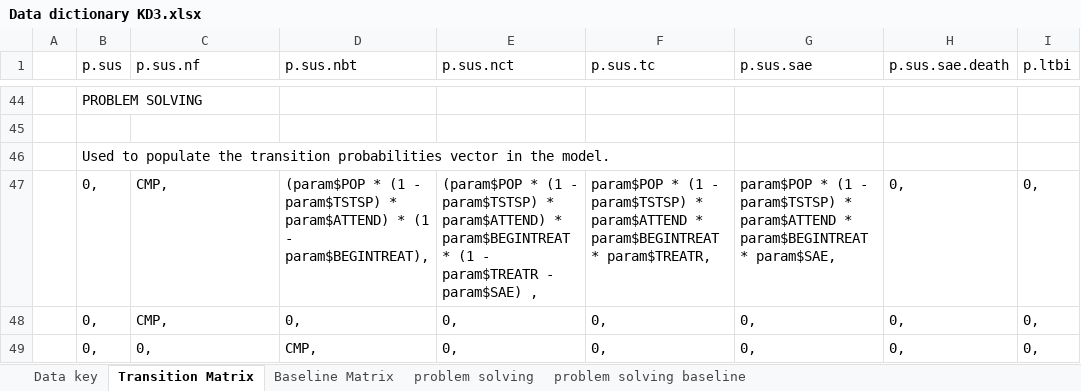
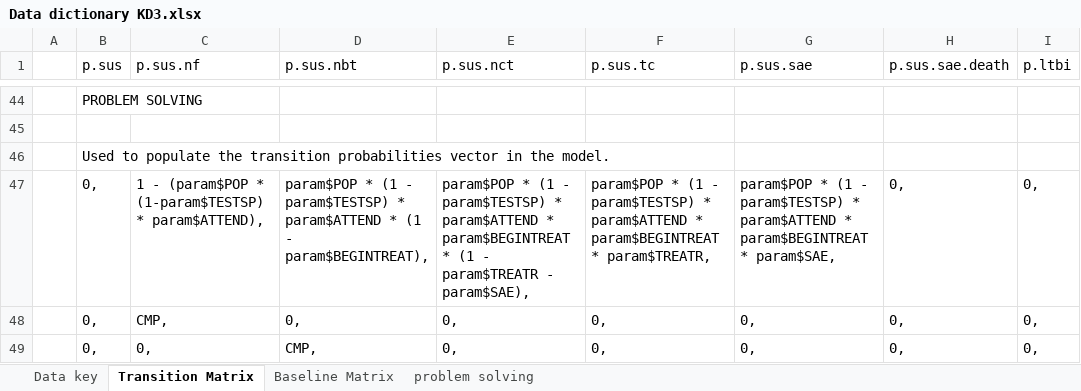
Before and after one commit to AITHM/LTBI-Aust-CEA, an Excel workbook: Data/Data dictionary KD3.xlsx, sheet Transition Matrix, drawn as a sheet; only a part is shown, gaps mark what is left out; values as stored, in another font and other column widths than the file's, no borders; the diff covers the shown part only; the diff names each change by its address in the sheet, - before the commit and + after, or states it on an @@ line.

```diff
--- a/Data/Data dictionary KD3.xlsx (sheet Transition Matrix)
+++ b/Data/Data dictionary KD3.xlsx (sheet Transition Matrix)
-sheet tab: problem solving baseline
-C47 (p.sus.nf): CMP,
+C47 (p.sus.nf): 1 - (param$POP * (1-param$TESTSP) * param$ATTEND),
-D47 (p.sus.nbt): (param$POP * (1 - param$TSTSP) * param$ATTEND) * (1…
+D47 (p.sus.nbt): param$POP * (1 - param$TESTSP) * param$ATTEND * (1…
-E47 (p.sus.nct): (param$POP * (1 - param$TSTSP) * param$ATTEND) * param$BEGINTREAT * (1 - param$TREATR - param$SAE) ,
+E47 (p.sus.nct): param$POP * (1 - param$TESTSP) * param$ATTEND * param$BEGINTREAT * (1 - param$TREATR - param$SAE),
-F47 (p.sus.tc): …(1 - param$TSTSP) * param$ATTEND…
+F47 (p.sus.tc): …(1 - param$TESTSP) * param$ATTEND…
-G47 (p.sus.sae): …(1 - param$TSTSP) * param$ATTEND…
+G47 (p.sus.sae): …(1 - param$TESTSP) * param$ATTEND…
```
Also changed, not shown: 28 edited cells elsewhere in this sheet, sheet problem solving, sheet Baseline Matrix, formulas that keep their value, 5 other files.
